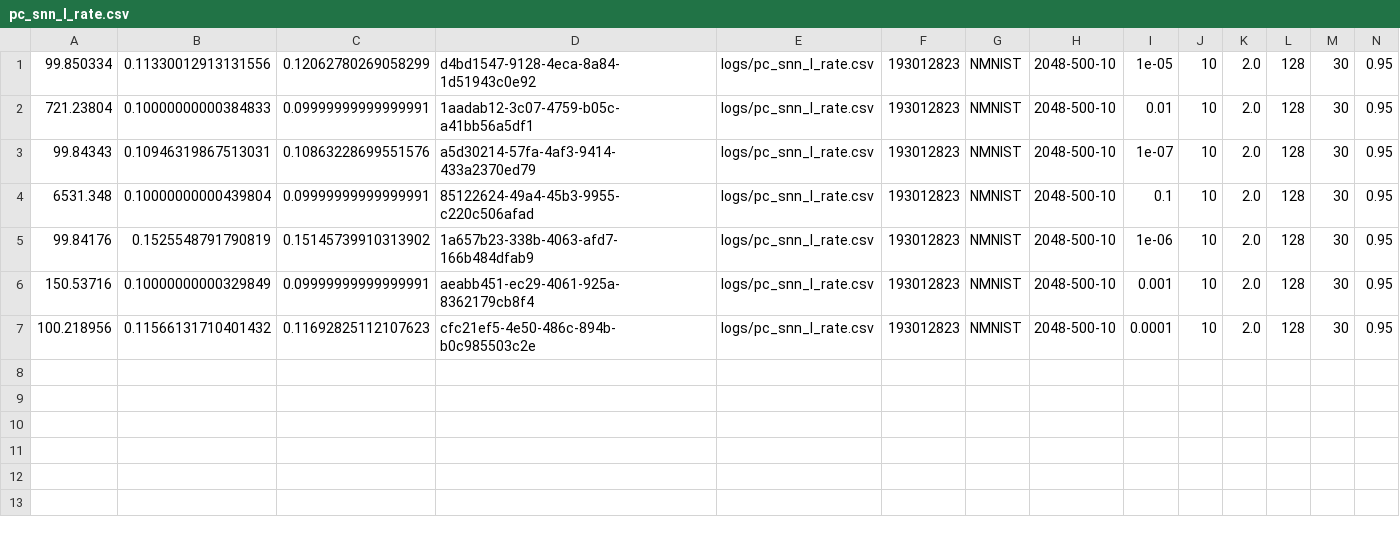
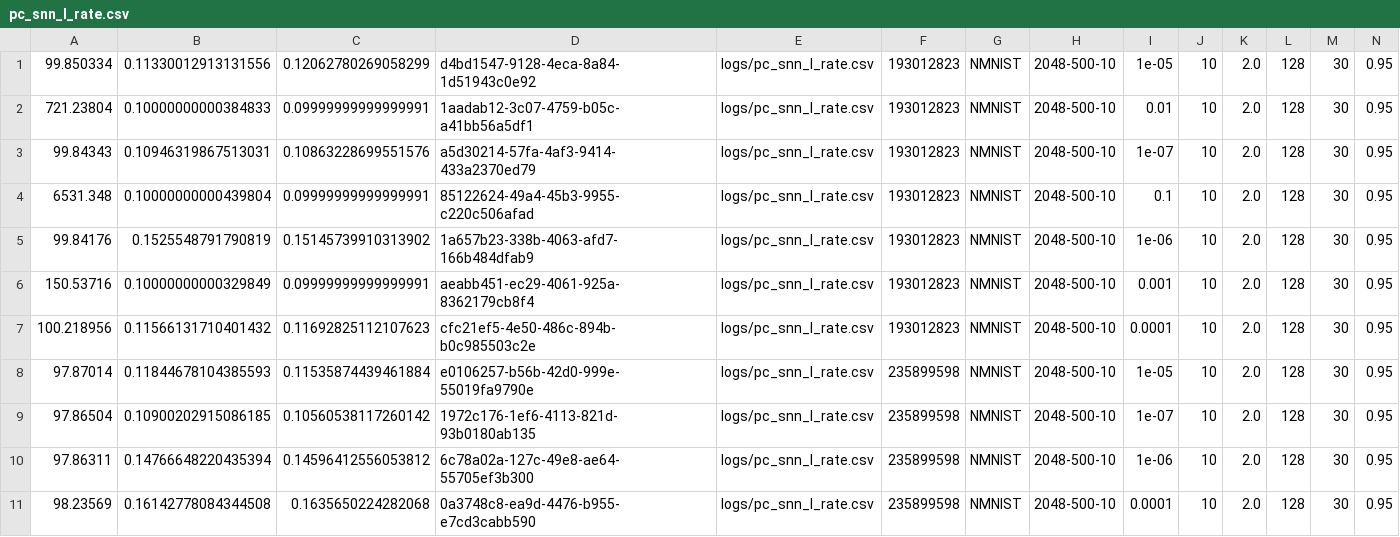
Before and after one commit to Intelligent-Microsystems-Lab/HeterogeneousQuantization, a CSV file: logs/pc_snn_l_rate.csv, drawn as a sheet; only a part is shown; rows hold the shown columns only; the diff names each change by its address in the sheet, - before the commit and + after, or states it on an @@ line.

```diff
--- a/logs/pc_snn_l_rate.csv
+++ b/logs/pc_snn_l_rate.csv
+row 8: 97.87014 | 0.11844678104385593 | 0.11535874439461884 | e0106257-b56b-42d0-999e-55019fa9790e | logs/pc_snn_l_rate.csv | 235899598 | NMNIST | 2048-500-10 | 1e-05 | 10 | 2.0 | 128 | 30 | 0.95
+row 9: 97.86504 | 0.10900202915086185 | 0.10560538117260142 | 1972c176-1ef6-4113-821d-93b0180ab135 | logs/pc_snn_l_rate.csv | 235899598 | NMNIST | 2048-500-10 | 1e-07 | 10 | 2.0 | 128 | 30 | 0.95
+row 10: 97.86311 | 0.14766648220435394 | 0.14596412556053812 | 6c78a02a-127c-49e8-ae64-55705ef3b300 | logs/pc_snn_l_rate.csv | 235899598 | NMNIST | 2048-500-10 | 1e-06 | 10 | 2.0 | 128 | 30 | 0.95
+row 11: 98.23569 | 0.16142778084344508 | 0.1635650224282068 | 0a3748c8-ea9d-4476-b955-e7cd3cabb590 | logs/pc_snn_l_rate.csv | 235899598 | NMNIST | 2048-500-10 | 0.0001 | 10 | 2.0 | 128 | 30 | 0.95
```
Also changed, not shown: logs/pc_snn_thr.csv, 32 other files.
